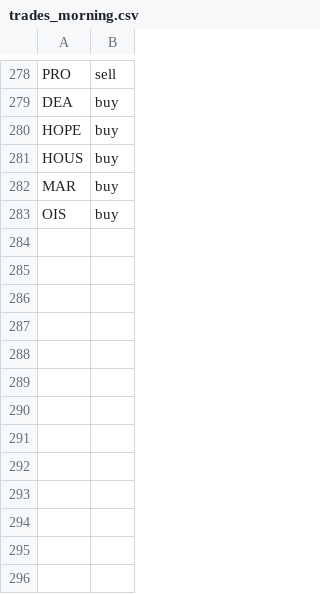
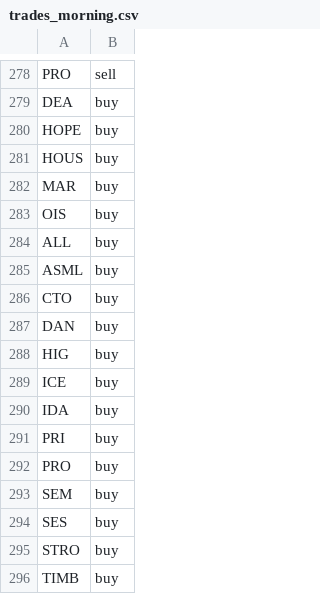
Before and after one commit to jolie-mcdonnell/llm_trader, a CSV file: data/trades_morning.csv, drawn as a sheet; only a part is shown, gaps mark what is left out; the diff names each change by its address in the sheet, - before the commit and + after, or states it on an @@ line.

```diff
--- a/data/trades_morning.csv
+++ b/data/trades_morning.csv
+row 284: ALL | buy
+row 285: ASML | buy
+row 286: CTO | buy
+row 287: DAN | buy
+row 288: HIG | buy
+row 289: ICE | buy
+row 290: IDA | buy
+row 291: PRI | buy
+row 292: PRO | buy
+row 293: SEM | buy
+row 294: SES | buy
+row 295: STRO | buy
+row 296: TIMB | buy
```
